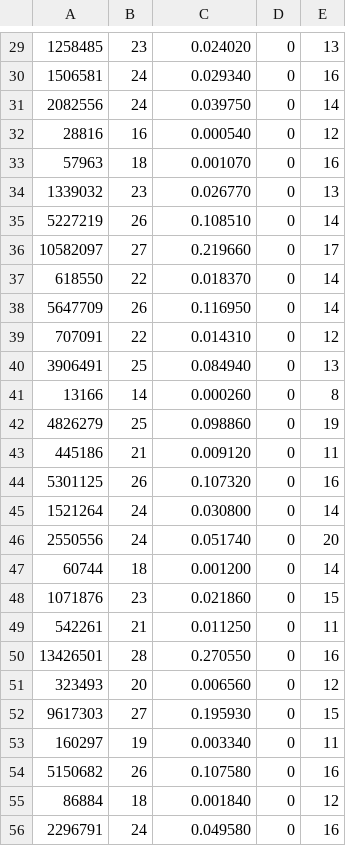
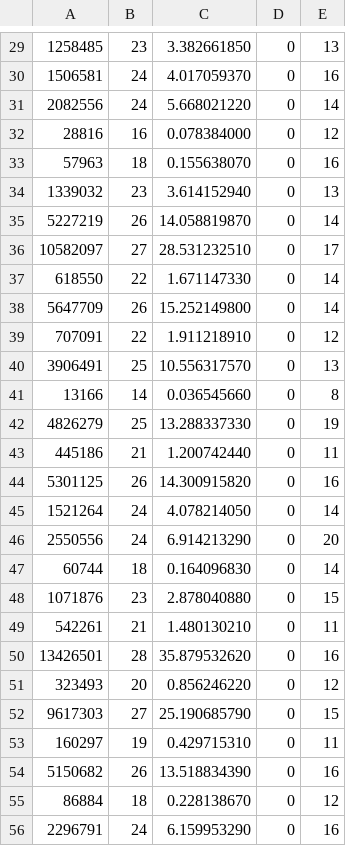
Before and after one commit to VictorECarvalho/IAav_Lista, a CSV file: idfs.csv, drawn as a sheet; only a part is shown, gaps mark what is left out; the diff covers the shown part only.

```diff
--- a/idfs.csv
+++ b/idfs.csv
@@ -29,28 +29,28 @@
-1258485,23,0.024020,0,13
-1506581,24,0.029340,0,16
-2082556,24,0.039750,0,14
-28816,16,0.000540,0,12
-57963,18,0.001070,0,16
-1339032,23,0.026770,0,13
-5227219,26,0.108510,0,14
-10582097,27,0.219660,0,17
-618550,22,0.018370,0,14
-5647709,26,0.116950,0,14
-707091,22,0.014310,0,12
-3906491,25,0.084940,0,13
-13166,14,0.000260,0,8
-4826279,25,0.098860,0,19
-445186,21,0.009120,0,11
-5301125,26,0.107320,0,16
-1521264,24,0.030800,0,14
-2550556,24,0.051740,0,20
-60744,18,0.001200,0,14
-1071876,23,0.021860,0,15
-542261,21,0.011250,0,11
-13426501,28,0.270550,0,16
-323493,20,0.006560,0,12
-9617303,27,0.195930,0,15
-160297,19,0.003340,0,11
-5150682,26,0.107580,0,16
-86884,18,0.001840,0,12
-2296791,24,0.049580,0,16
+1258485,23,3.382661850,0,13
+1506581,24,4.017059370,0,16
+2082556,24,5.668021220,0,14
+28816,16,0.078384000,0,12
+57963,18,0.155638070,0,16
+1339032,23,3.614152940,0,13
+5227219,26,14.058819870,0,14
+10582097,27,28.531232510,0,17
+618550,22,1.671147330,0,14
+5647709,26,15.252149800,0,14
+707091,22,1.911218910,0,12
+3906491,25,10.556317570,0,13
+13166,14,0.036545660,0,8
+4826279,25,13.288337330,0,19
+445186,21,1.200742440,0,11
+5301125,26,14.300915820,0,16
+1521264,24,4.078214050,0,14
+2550556,24,6.914213290,0,20
+60744,18,0.164096830,0,14
+1071876,23,2.878040880,0,15
+542261,21,1.480130210,0,11
+13426501,28,35.879532620,0,16
+323493,20,0.856246220,0,12
+9617303,27,25.190685790,0,15
+160297,19,0.429715310,0,11
+5150682,26,13.518834390,0,16
+86884,18,0.228138670,0,12
+2296791,24,6.159953290,0,16
```
Also changed, not shown: 1 added row and 71 edited cells elsewhere in this file, astar.csv, bfs.csv, 2 other files.
